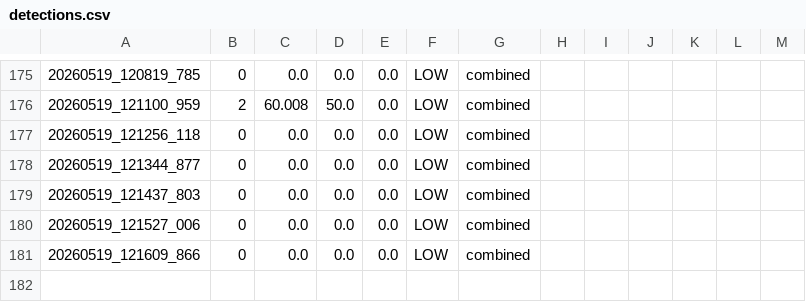
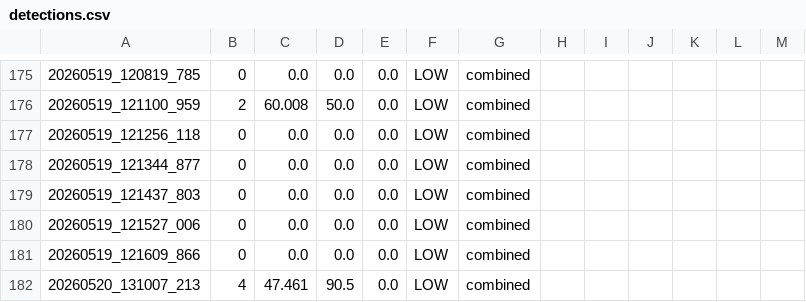
Before and after one commit to raging-code/NANOPLASTIC-MobileSAM, a CSV file: detections.csv, drawn as a sheet; only a part is shown, gaps mark what is left out; the diff names each change by its address in the sheet, - before the commit and + after, or states it on an @@ line.

```diff
--- a/detections.csv
+++ b/detections.csv
+row 182: 20260520_131007_213 | 4 | 47.461 | 90.5 | 0.0 | LOW | combined
```
Also changed, not shown: heavy_metal_log.csv, 5 other files.
